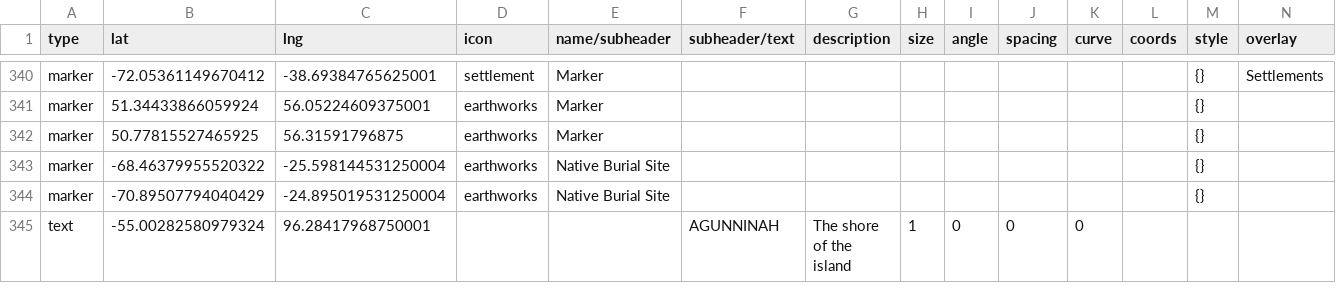
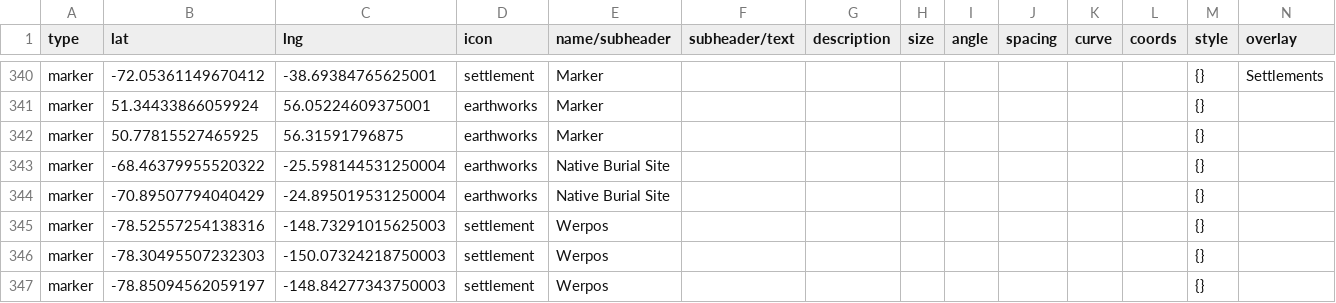
Before and after one commit to nativenewengland/map, a CSV file: data/features.csv, drawn as a sheet; only a part is shown, gaps mark what is left out; the shorter side is filled out with more unchanged rows; the diff covers the shown part only; the diff names each change by its address in the sheet, - before the commit and + after, or states it on an @@ line.

Commit message:
Update features.csv

```diff
--- a/data/features.csv
+++ b/data/features.csv
+row 345: marker | -78.52557254138316 | -148.73291015625003 | settlement | Werpos |  |  |  |  |  |  |  | {}
+row 346: marker | -78.30495507232303 | -150.07324218750003 | settlement | Werpos |  |  |  |  |  |  |  | {}
+row 347: marker | -78.85094562059197 | -148.84277343750003 | settlement | Werpos |  |  |  |  |  |  |  | {}
```
Also changed, not shown: 7 added rows and 4 edited cells elsewhere in this file.
